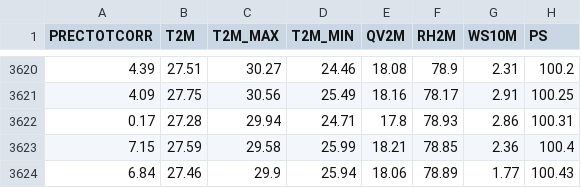
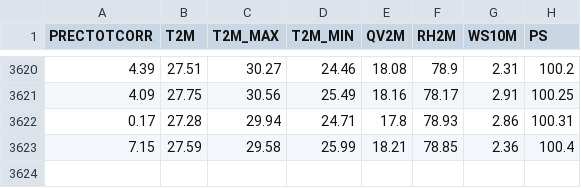
Before and after one commit to ZakariaBoudraa/Flood-Risk-Predictor, a CSV file: data/processed/meteorological_jakarta.csv, drawn as a sheet; only a part is shown, gaps mark what is left out; the diff names each change by its address in the sheet, - before the commit and + after, or states it on an @@ line.

```diff
--- a/data/processed/meteorological_jakarta.csv
+++ b/data/processed/meteorological_jakarta.csv
-row 3624: 6.84 | 27.46 | 29.9 | 25.94 | 18.06 | 78.89 | 1.77 | 100.43
```
Also changed, not shown: data/processed/meteorological_bandung.csv, data/processed/meteorological_bogor.csv, 5 other files.
